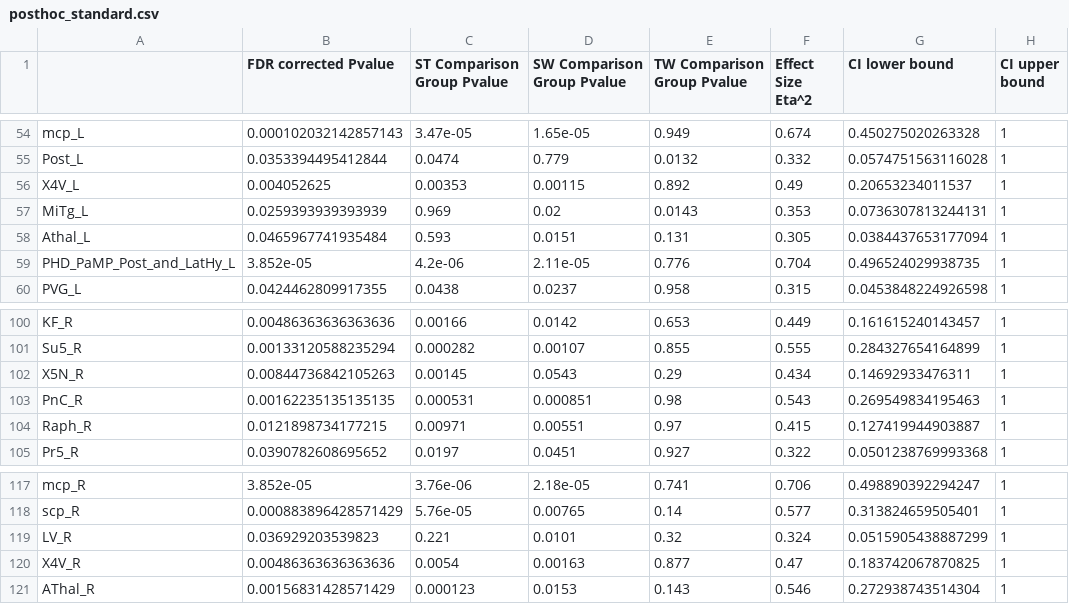
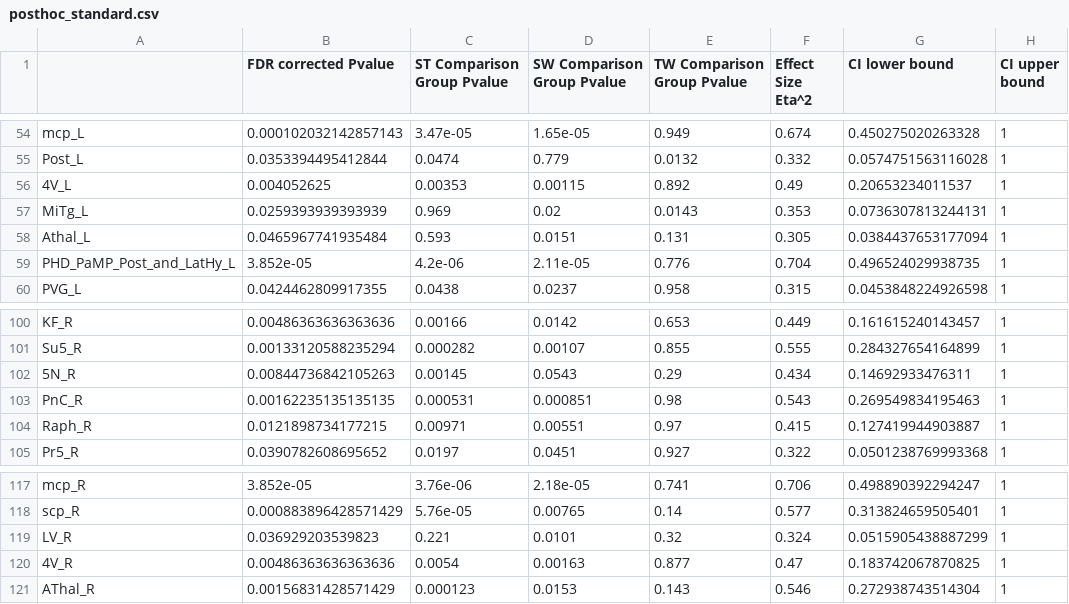
Before and after one commit to nikhilgadiraju/Bass-Connections-F22, a CSV file: Statistical Analysis/posthoc_standard.csv, drawn as a sheet; only a part is shown, gaps mark what is left out; the diff names each change by its address in the sheet, - before the commit and + after, or states it on an @@ line.

Commit message:
Update read_posthoc.csv to properly process R-script output and produce top most significant regions; Update output read_posthoc CSVs and posthoc_standard CSVs

```diff
--- a/Statistical Analysis/posthoc_standard.csv
+++ b/Statistical Analysis/posthoc_standard.csv
-A56: X4V_L
+A56: 4V_L
-A102: X5N_R
+A102: 5N_R
-A120: X4V_R
+A120: 4V_R
```
Also changed, not shown: Reference Files/User-generated Files/top_regions_st.csv, Reference Files/User-generated Files/top_regions_sw.csv, 3 other files.
